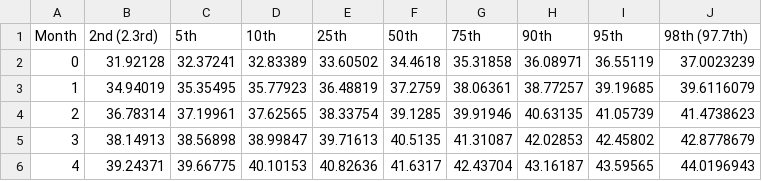
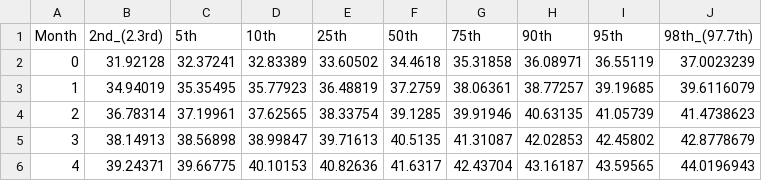
Before and after one commit to eliekoo/growth-chart, a CSV file: public/data/b_age_headc.csv, drawn as a sheet; only a part is shown.

```diff
--- a/public/data/b_age_headc.csv
+++ b/public/data/b_age_headc.csv
@@ -1,2 +1,2 @@
-Month,2nd (2.3rd),5th,10th,25th,50th,75th,90th,95th,98th (97.7th)
+Month,2nd_(2.3rd),5th,10th,25th,50th,75th,90th,95th,98th_(97.7th)
 0,31.92128,32.37241,32.83389,33.60502,34.4618,35.31858,36.08971,36.55119,37.0023239
```
Also changed, not shown: public/data/b_age_length.csv, public/data/b_age_weight.csv, 8 other files.
